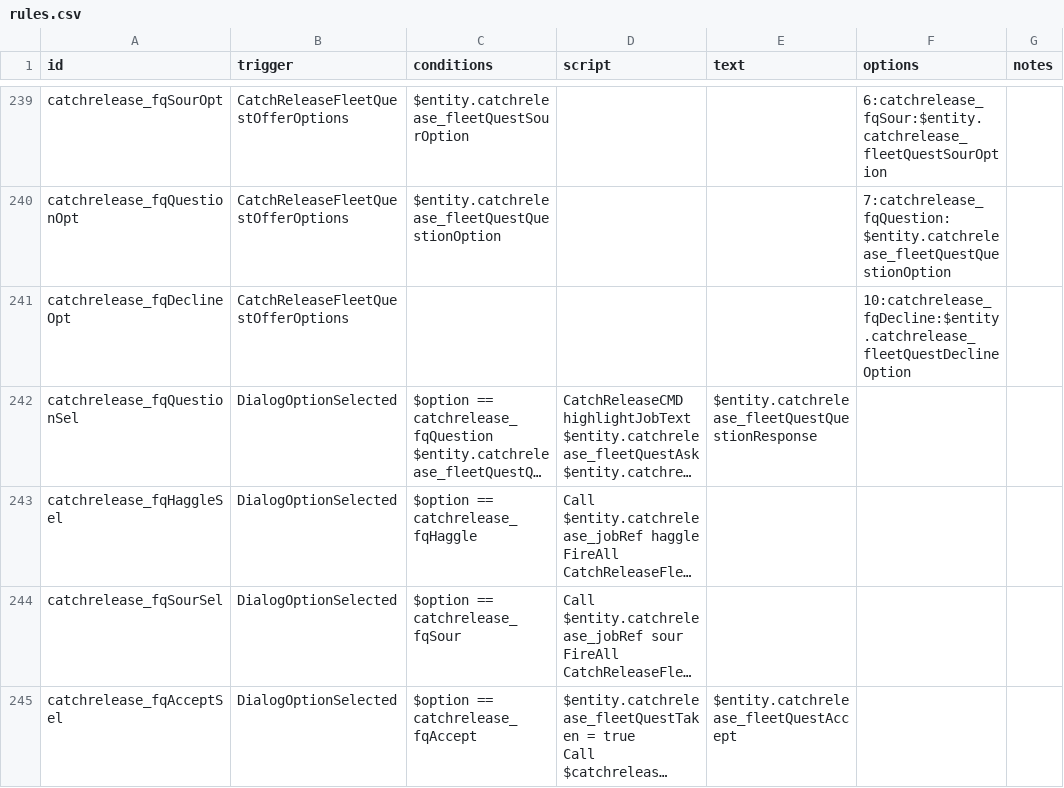
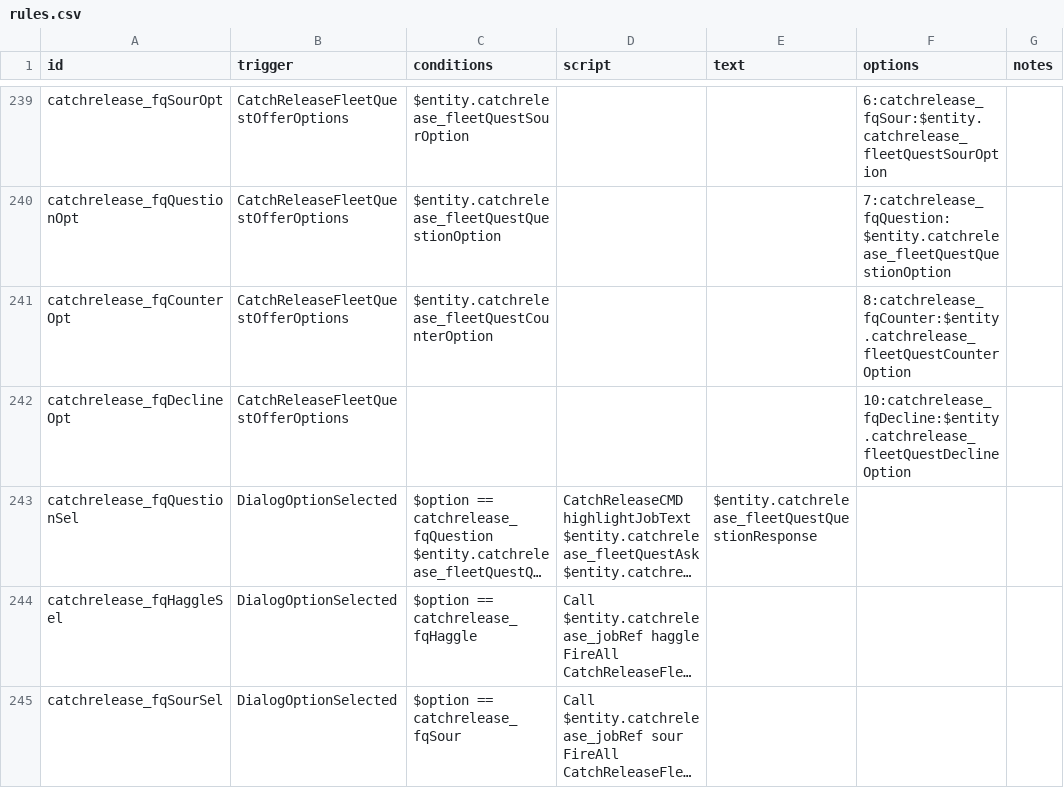
Before and after one commit to SirHartley/Catch.Release, a CSV file: data/campaign/rules.csv, drawn as a sheet; only a part is shown, gaps mark what is left out; the shorter side is filled out with more unchanged rows; long unchanged cells end in …; the diff covers the shown part only.

Commit message:
Add the Mutiny Pot fleet quest

```diff
--- a/data/campaign/rules.csv
+++ b/data/campaign/rules.csv
@@ -1376,2 +1376,3 @@ catchrelease_fqSourOpt,CatchReleaseFleetQuestOfferOptions,$entity.catchrelease_f
 catchrelease_fqQuestionOpt,CatchReleaseFleetQuestOfferOptions,$entity.catchrelease_fleetQuestQuestionOption,,,7:catchrelease_fqQuestion:$entity.catchrelease_fleetQuestQuestionOption,
+catchrelease_fqCounterOpt,CatchReleaseFleetQuestOfferOptions,$entity.catchrelease_fleetQuestCounterOption,,,8:catchrelease_fqCounter:$entity.catchrelease_fleetQuestCounterOption,
 catchrelease_fqDeclineOpt,CatchReleaseFleetQuestOfferOptions,,,,10:catchrelease_fqDecline:$entity.catchrelease_fleetQuestDeclineOption,
```
Also changed, not shown: 5 added rows elsewhere in this file, 4 other files.
